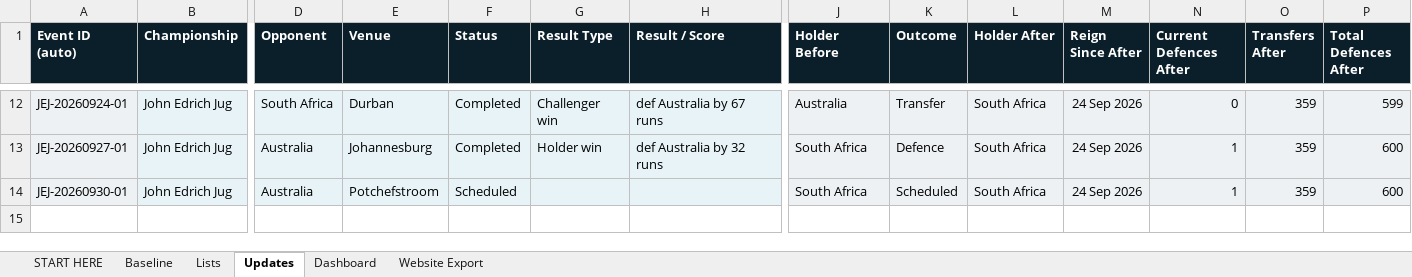
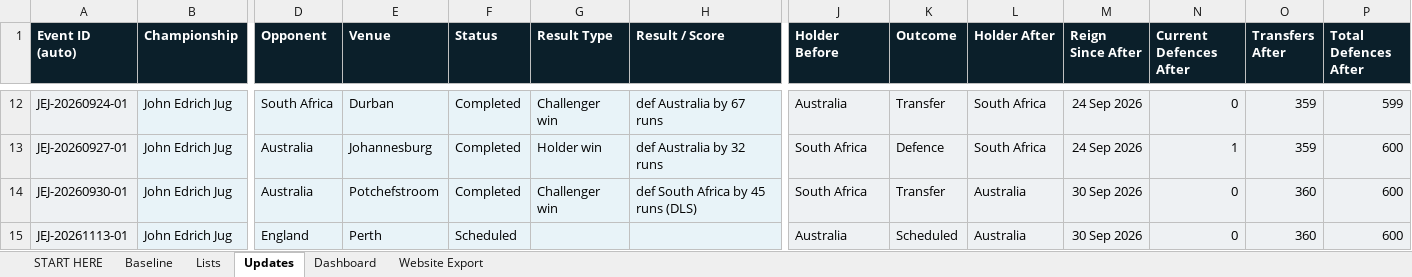
Before and after one commit to Harry-LSC/lineal-sport-test, an Excel workbook: LSC_Update_System.xlsx, sheet Updates, drawn as a sheet; only a part is shown, gaps mark what is left out; values as stored, in another font and other column widths than the file's, no borders; conditional formats not drawn; rows hold the shown columns only; the diff names each change by its address in the sheet, - before the commit and + after, or states it on an @@ line.

Commit message:
Add files via upload

```diff
--- a/LSC_Update_System.xlsx (sheet Updates)
+++ b/LSC_Update_System.xlsx (sheet Updates)
-F14 (Status): Scheduled
+F14 (Status): Completed
-G14 (Result Type): (empty)
+G14 (Result Type): Challenger win
-H14 (Result / Score): (empty)
+H14 (Result / Score): def South Africa by 45 runs (DLS)
-K14 (Outcome): Scheduled
+K14 (Outcome): Transfer
-L14 (Holder After): South Africa
+L14 (Holder After): Australia
-M14 (Reign Since After): 24 Sep 2026
+M14 (Reign Since After): 30 Sep 2026
-N14 (Current Defences After): 1
+N14 (Current Defences After): 0
-O14 (Transfers After): 359
+O14 (Transfers After): 360
+row 15: JEJ-20261113-01 | John Edrich Jug | England | Perth | Scheduled |  |  | Australia | Scheduled | Australia | 30 Sep 2026 | 0 | 360 | 600
```
Also changed, not shown: sheet Website Export, sheet Dashboard.
